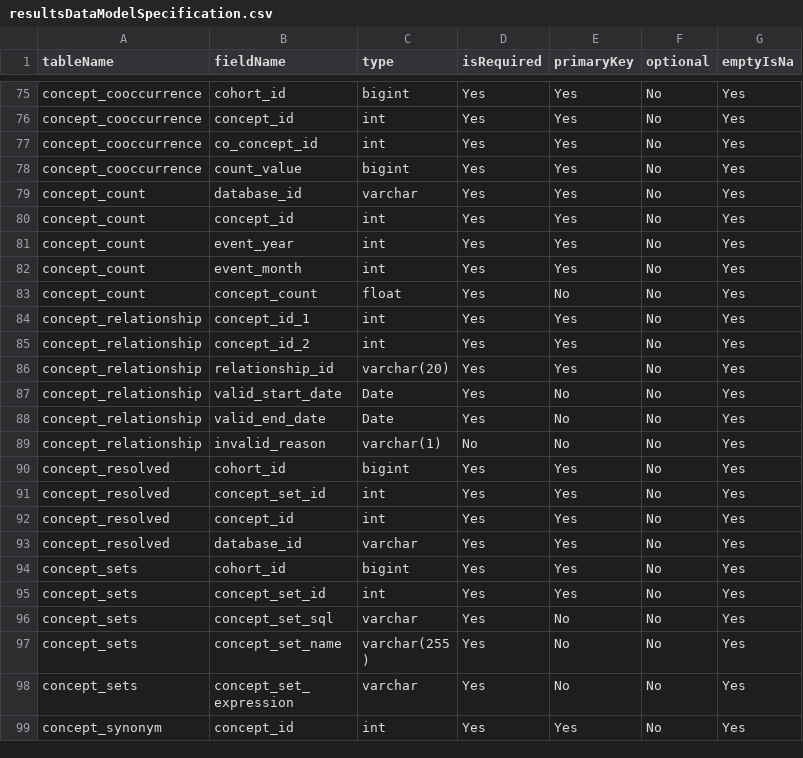
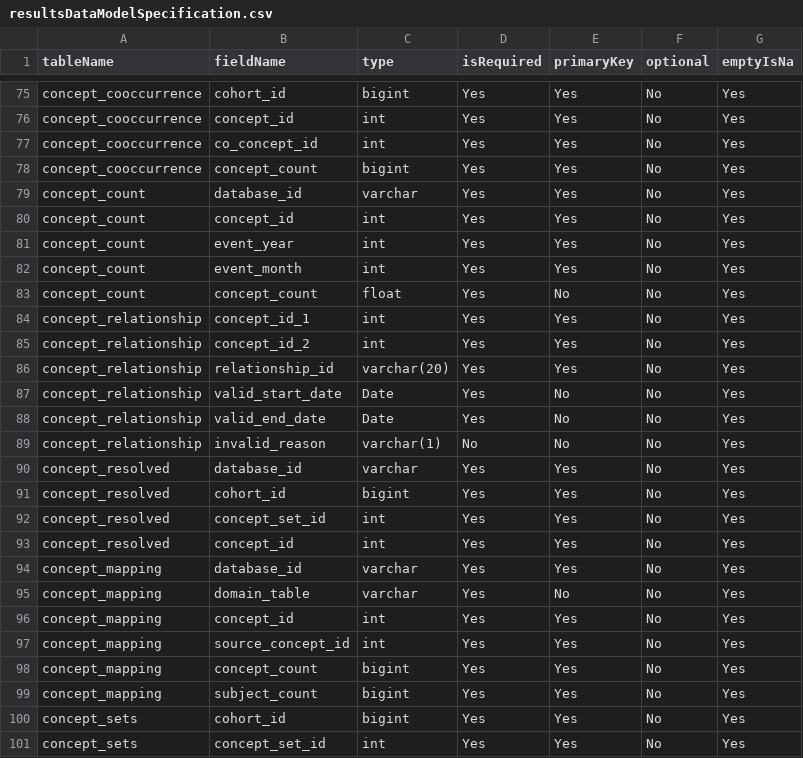
Before and after one commit to OHDSI/CohortDiagnostics, a CSV file: inst/settings/resultsDataModelSpecification.csv, drawn as a sheet; only a part is shown, gaps mark what is left out; the shorter side is filled out with more unchanged rows.

```diff
--- a/inst/settings/resultsDataModelSpecification.csv
+++ b/inst/settings/resultsDataModelSpecification.csv
@@ -77,3 +77,3 @@ concept_cooccurrence,concept_id,int,Yes,Yes,No,Yes
 concept_cooccurrence,co_concept_id,int,Yes,Yes,No,Yes
-concept_cooccurrence,count_value,bigint,Yes,Yes,No,Yes
+concept_cooccurrence,concept_count,bigint,Yes,Yes,No,Yes
 concept_count,database_id,varchar,Yes,Yes,No,Yes
@@ -89,2 +89,3 @@ concept_relationship,valid_end_date,Date,Yes,No,No,Yes
 concept_relationship,invalid_reason,varchar(1),No,No,No,Yes
+concept_resolved,database_id,varchar,Yes,Yes,No,Yes
 concept_resolved,cohort_id,bigint,Yes,Yes,No,Yes
@@ -92,3 +93,8 @@ concept_resolved,concept_set_id,int,Yes,Yes,No,Yes
 concept_resolved,concept_id,int,Yes,Yes,No,Yes
-concept_resolved,database_id,varchar,Yes,Yes,No,Yes
+concept_mapping,database_id,varchar,Yes,Yes,No,Yes
+concept_mapping,domain_table,varchar,Yes,No,No,Yes
+concept_mapping,concept_id,int,Yes,Yes,No,Yes
+concept_mapping,source_concept_id,int,Yes,Yes,No,Yes
+concept_mapping,concept_count,bigint,Yes,Yes,No,Yes
+concept_mapping,subject_count,bigint,Yes,Yes,No,Yes
 concept_sets,cohort_id,bigint,Yes,Yes,No,Yes
```
Also changed, not shown: 6 other files.
